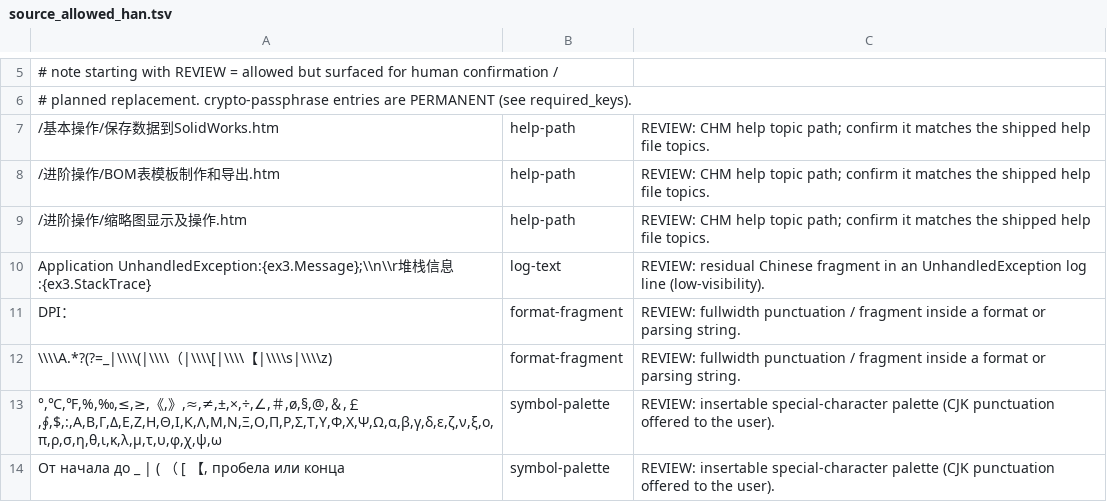
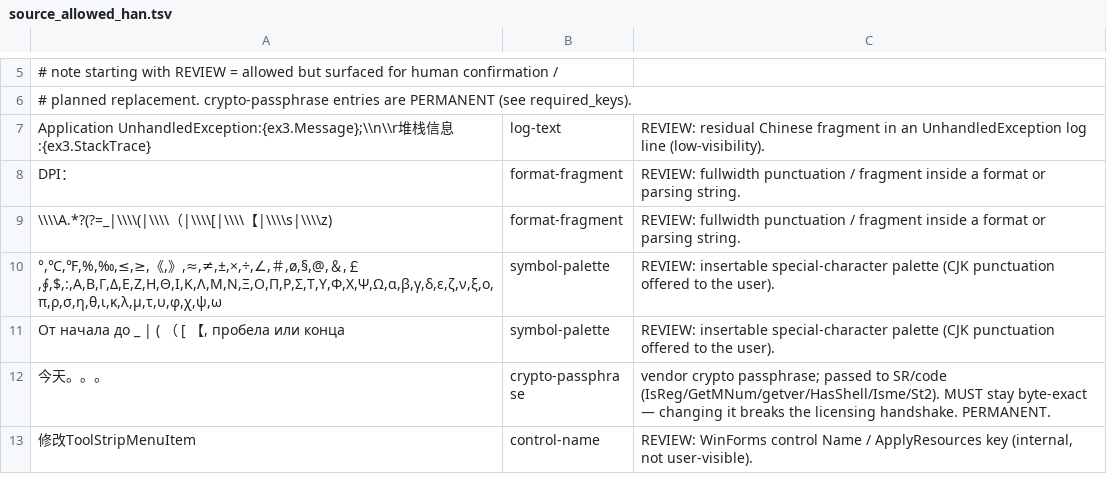
Before and after one commit to lunin02118-ops/ztool, a TSV file: tools/string_invariants/source_allowed_han.tsv, drawn as a sheet; only a part is shown, gaps mark what is left out; the shorter side is filled out with more unchanged rows.

Commit message:
fix(help): validate runtime help entry routes

```diff
--- a/tools/string_invariants/source_allowed_han.tsv
+++ b/tools/string_invariants/source_allowed_han.tsv
@@ -6,5 +6,2 @@
 # planned replacement. crypto-passphrase entries are PERMANENT (see required_keys).
-/基本操作/保存数据到SolidWorks.htm	help-path	REVIEW: CHM help topic path; confirm it matches the shipped help file topics.
-/进阶操作/BOM表模板制作和导出.htm	help-path	REVIEW: CHM help topic path; confirm it matches the shipped help file topics.
-/进阶操作/缩略图显示及操作.htm	help-path	REVIEW: CHM help topic path; confirm it matches the shipped help file topics.
 Application UnhandledException:{ex3.Message};\\n\\r堆栈信息:{ex3.StackTrace}	log-text	REVIEW: residual Chinese fragment in an UnhandledException log line (low-visibility).
```
Also changed, not shown: 11 other files.
